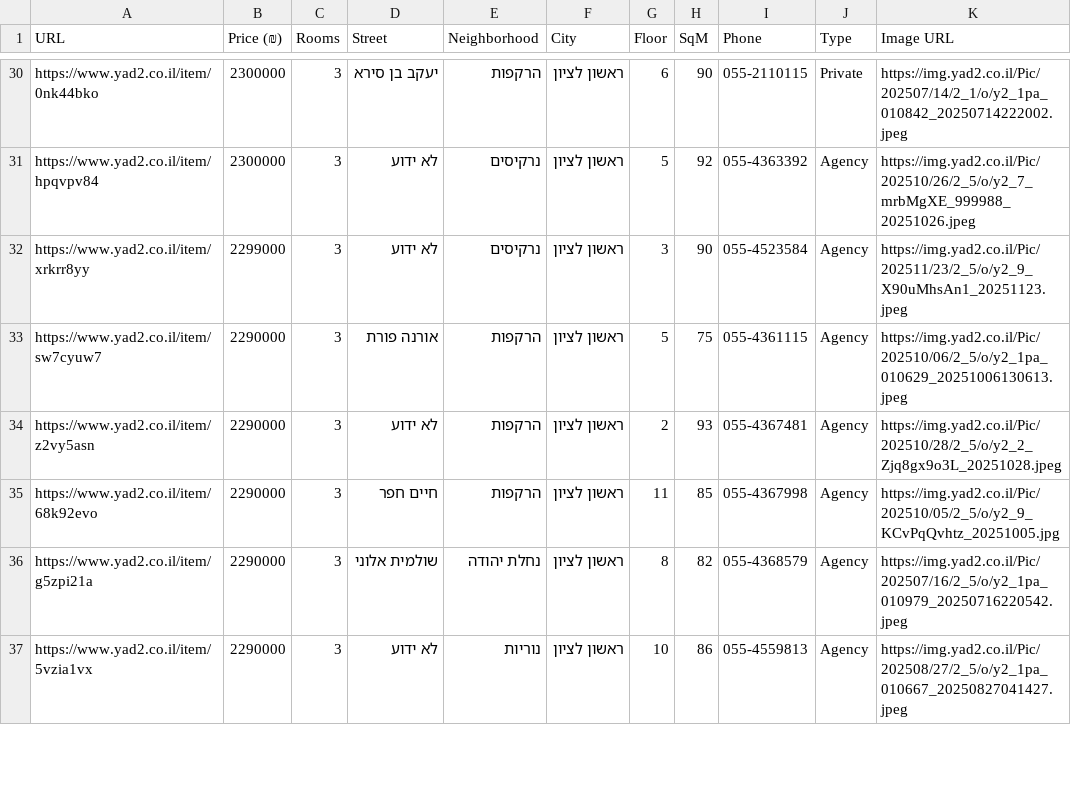
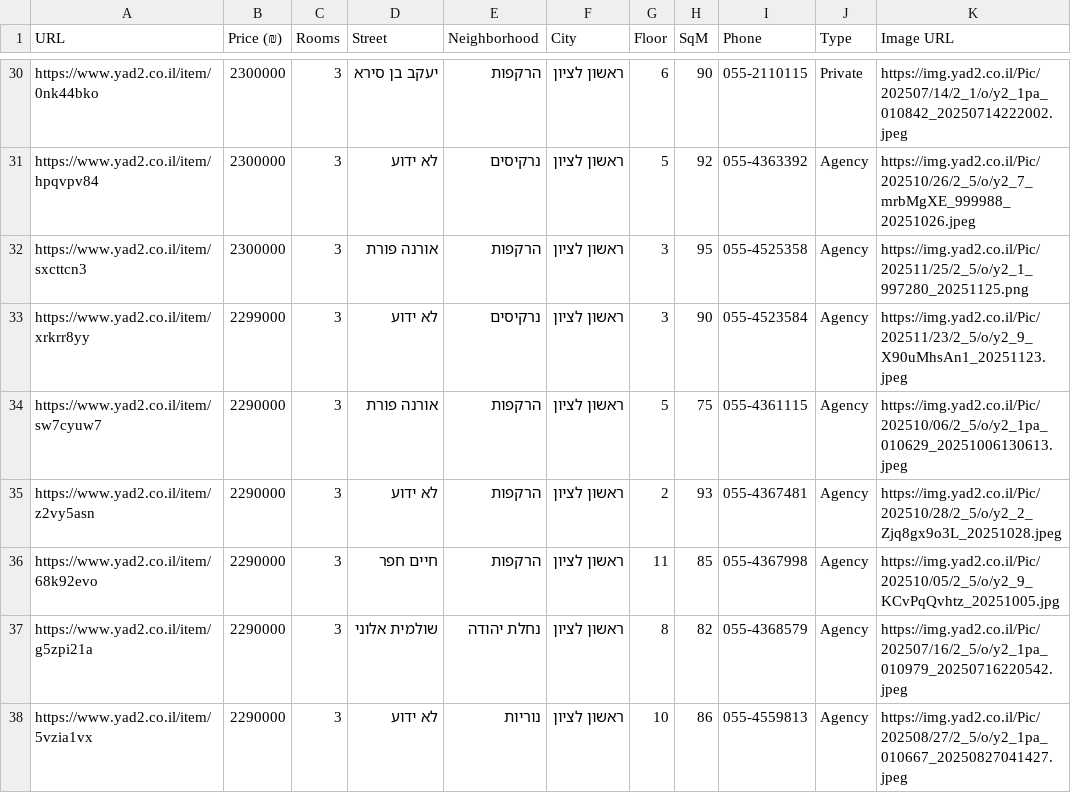
Before and after one commit to ziv9529/real-estate-tracker, a CSV file: listings.csv, drawn as a sheet; only a part is shown, gaps mark what is left out; the diff names each change by its address in the sheet, - before the commit and + after, or states it on an @@ line.

```diff
--- a/listings.csv
+++ b/listings.csv
+row 32: https://www.yad2.co.il/item/sxcttcn3 | 2300000 | 3 | אורנה פורת | הרקפות | ראשון לציון | 3 | 95 | 055-4525358 | Agency | https://img.yad2.co.il/Pic/202511/25/2_5/o/y2_1_997280_20251125.png
```
Also changed, not shown: 3 other files.
